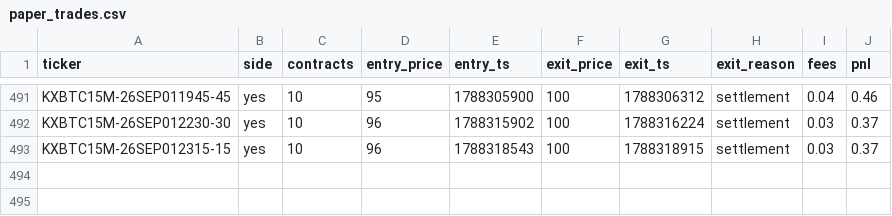
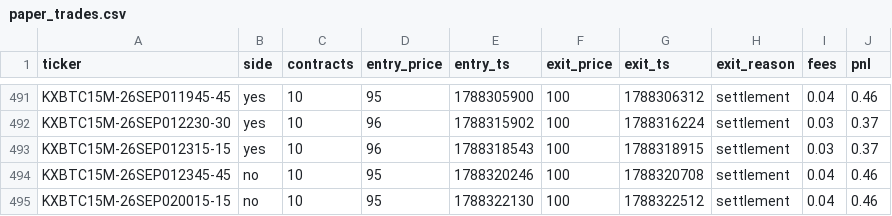
Before and after one commit to Ricachika/kalshi-logs, a CSV file: paper_trades.csv, drawn as a sheet; only a part is shown, gaps mark what is left out.

```diff
--- a/paper_trades.csv
+++ b/paper_trades.csv
@@ -493 +493,3 @@ KXBTC15M-26SEP012230-30,yes,10,96,1788315902,100,1788316224,settlement,0.03,0.37
 KXBTC15M-26SEP012315-15,yes,10,96,1788318543,100,1788318915,settlement,0.03,0.37
+KXBTC15M-26SEP012345-45,no,10,95,1788320246,100,1788320708,settlement,0.04,0.46
+KXBTC15M-26SEP020015-15,no,10,95,1788322130,100,1788322512,settlement,0.04,0.46
```
Also changed, not shown: no_trade_log.csv, 1 other file.
